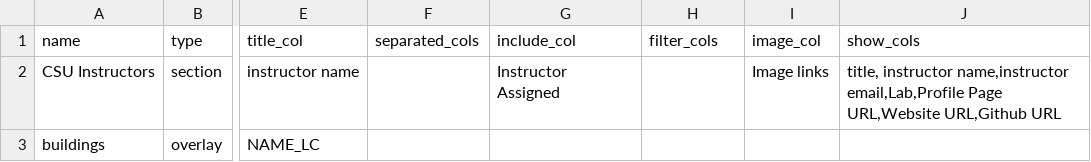
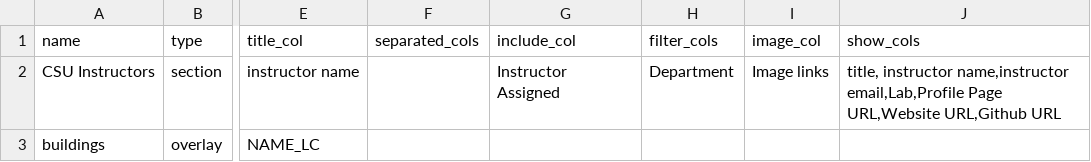
Before and after one commit to GeospatialCentroid/community-map, a CSV file: app.csv, drawn as a sheet; only a part is shown, gaps mark what is left out; the diff names each change by its address in the sheet, - before the commit and + after, or states it on an @@ line.

```diff
--- a/app.csv
+++ b/app.csv
-H2 (filter_cols): (empty)
+H2 (filter_cols): Department
```
Also changed, not shown: 6 other files.
